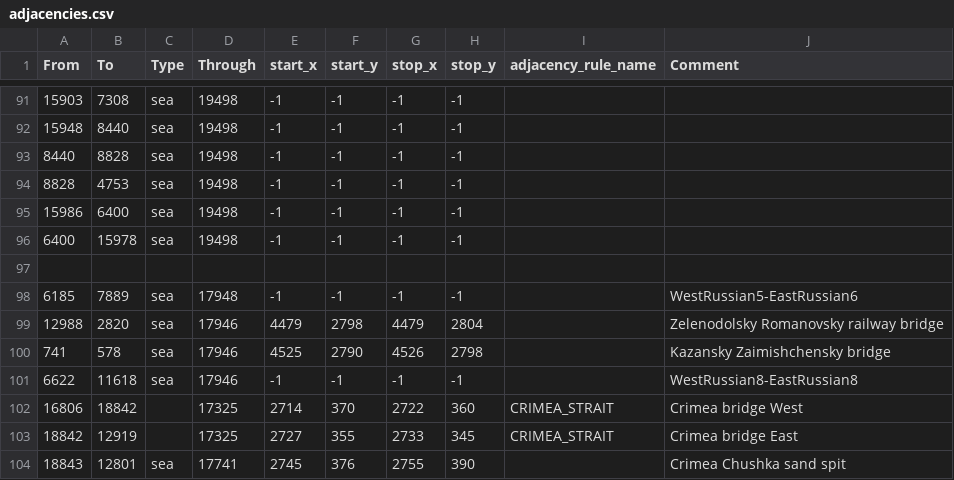
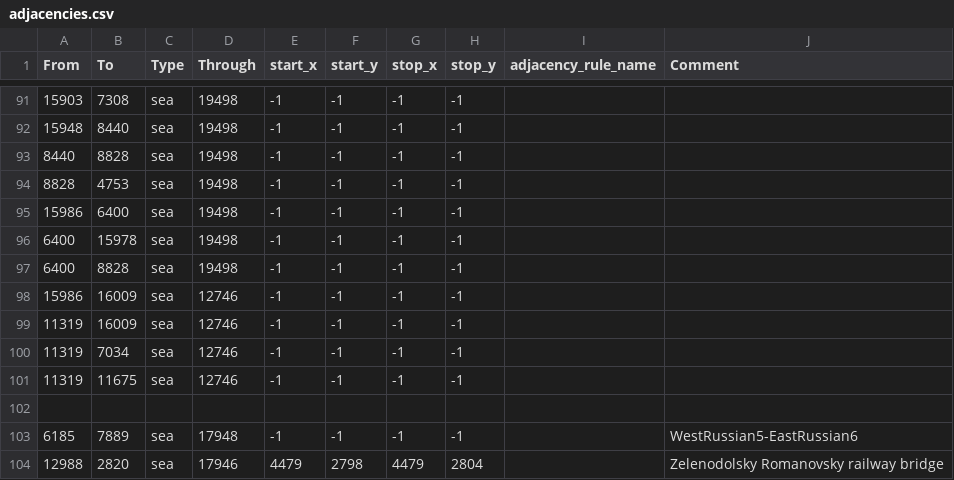
Before and after one commit to East-Showdown/East-Showdown, a CSV file: map/adjacencies.csv, drawn as a sheet; only a part is shown, gaps mark what is left out; the shorter side is filled out with more unchanged rows.

```diff
--- a/map/adjacencies.csv
+++ b/map/adjacencies.csv
@@ -96,2 +96,7 @@ From;To;Type;Through;start_x;start_y;stop_x;stop_y;adjacency_rule_name;Comment
 6400;15978;sea;19498;-1;-1;-1;-1;;
+6400;8828;sea;19498;-1;-1;-1;-1;;
+15986;16009;sea;12746;-1;-1;-1;-1;;
+11319;16009;sea;12746;-1;-1;-1;-1;;
+11319;7034;sea;12746;-1;-1;-1;-1;;
+11319;11675;sea;12746;-1;-1;-1;-1;;
 
```
Also changed, not shown: map/definition.csv, 12 other files.
